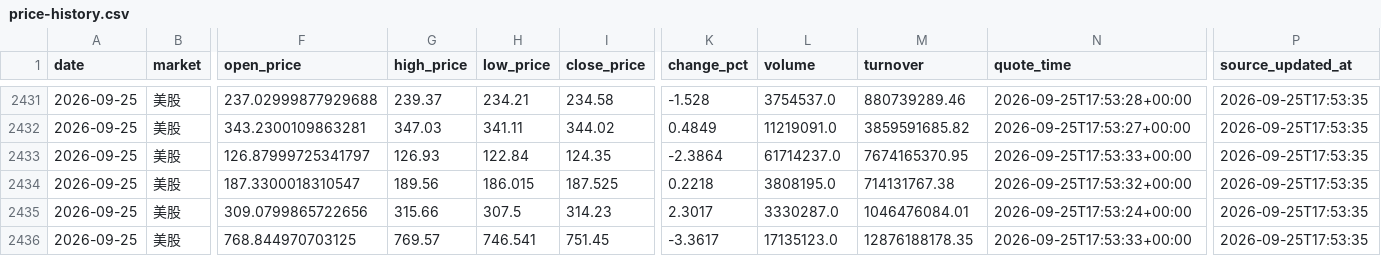
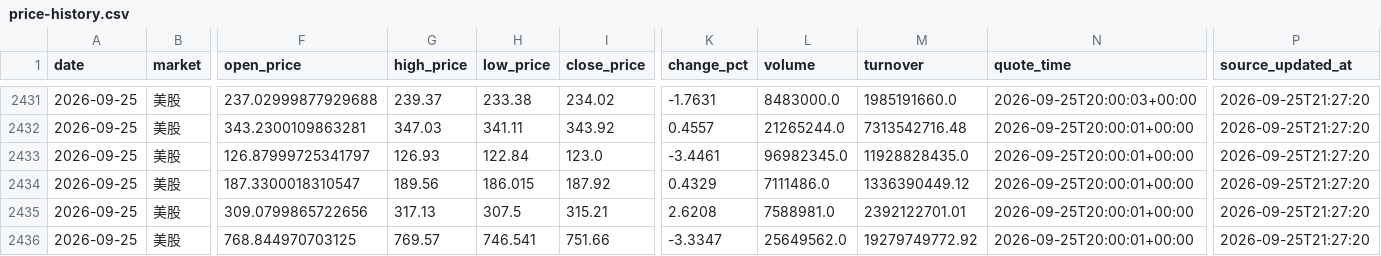
Before and after one commit to 295500p-cheng/dual-market-ai-quant-sim, a CSV file: outputs/daily-quant/reviews/price-history.csv, drawn as a sheet; only a part is shown, gaps mark what is left out; the diff covers the shown part only; the diff names each change by its address in the sheet, - before the commit and + after, or states it on an @@ line.

```diff
--- a/outputs/daily-quant/reviews/price-history.csv
+++ b/outputs/daily-quant/reviews/price-history.csv
-H2431 (low_price): 234.21
+H2431 (low_price): 233.38
-I2431 (close_price): 234.58
+I2431 (close_price): 234.02
-K2431 (change_pct): -1.528
+K2431 (change_pct): -1.7631
-L2431 (volume): 3754537.0
+L2431 (volume): 8483000.0
-M2431 (turnover): 880739289.46
+M2431 (turnover): 1985191660.0
-N2431 (quote_time): 2026-09-25T17:53:28+00:00
+N2431 (quote_time): 2026-09-25T20:00:03+00:00
-P2431:P2436 (source_updated_at): 2026-09-25T17:53:35
+P2431:P2436 (source_updated_at): 2026-09-25T21:27:20
-I2432 (close_price): 344.02
+I2432 (close_price): 343.92
-K2432 (change_pct): 0.4849
+K2432 (change_pct): 0.4557
-L2432 (volume): 11219091.0
+L2432 (volume): 21265244.0
-M2432 (turnover): 3859591685.82
+M2432 (turnover): 7313542716.48
-N2432 (quote_time): 2026-09-25T17:53:27+00:00
+N2432 (quote_time): 2026-09-25T20:00:01+00:00
-I2433 (close_price): 124.35
+I2433 (close_price): 123.0
-K2433 (change_pct): -2.3864
+K2433 (change_pct): -3.4461
-L2433 (volume): 61714237.0
+L2433 (volume): 96982345.0
-M2433 (turnover): 7674165370.95
+M2433 (turnover): 11928828435.0
-N2433 (quote_time): 2026-09-25T17:53:33+00:00
+N2433 (quote_time): 2026-09-25T20:00:01+00:00
-I2434 (close_price): 187.525
+I2434 (close_price): 187.92
-K2434 (change_pct): 0.2218
+K2434 (change_pct): 0.4329
-L2434 (volume): 3808195.0
+L2434 (volume): 7111486.0
-M2434 (turnover): 714131767.38
+M2434 (turnover): 1336390449.12
-N2434 (quote_time): 2026-09-25T17:53:32+00:00
+N2434 (quote_time): 2026-09-25T20:00:01+00:00
-G2435 (high_price): 315.66
+G2435 (high_price): 317.13
-I2435 (close_price): 314.23
+I2435 (close_price): 315.21
-K2435 (change_pct): 2.3017
+K2435 (change_pct): 2.6208
-L2435 (volume): 3330287.0
+L2435 (volume): 7588981.0
-M2435 (turnover): 1046476084.01
+M2435 (turnover): 2392122701.01
-N2435 (quote_time): 2026-09-25T17:53:24+00:00
+N2435 (quote_time): 2026-09-25T20:00:01+00:00
-I2436 (close_price): 751.45
+I2436 (close_price): 751.66
-K2436 (change_pct): -3.3617
+K2436 (change_pct): -3.3347
-L2436 (volume): 17135123.0
+L2436 (volume): 25649562.0
-M2436 (turnover): 12876188178.35
+M2436 (turnover): 19279749772.92
-N2436 (quote_time): 2026-09-25T17:53:33+00:00
+N2436 (quote_time): 2026-09-25T20:00:01+00:00
```
Also changed, not shown: 147 edited cells elsewhere in this file, 14 other files.
